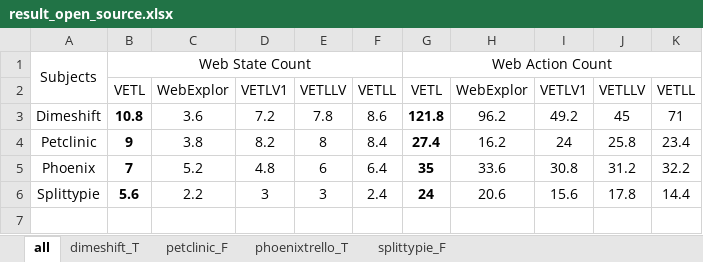
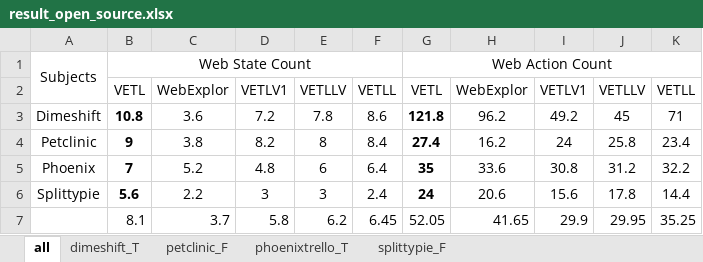
Before and after one commit to vetl-project/experiment-data, an Excel workbook: result_open_source.xlsx, sheet all, drawn as a sheet; values as stored, in another font and other column widths than the file's, no borders; the diff names each change by its address in the sheet, - before the commit and + after, or states it on an @@ line.

```diff
--- a/result_open_source.xlsx (sheet all)
+++ b/result_open_source.xlsx (sheet all)
+row 7:  | 8.1 | 3.7 | 5.8 | 6.2 | 6.45 | 52.05 | 41.65 | 29.9 | 29.95 | 35.25
```
Also changed, not shown: 2 other files.
